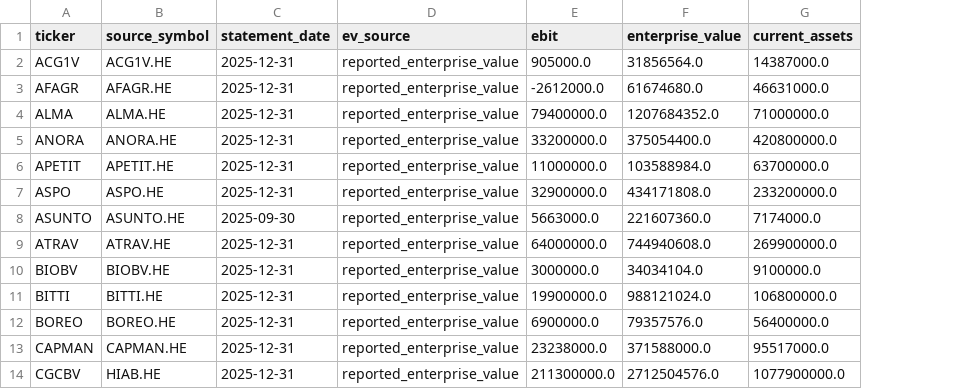
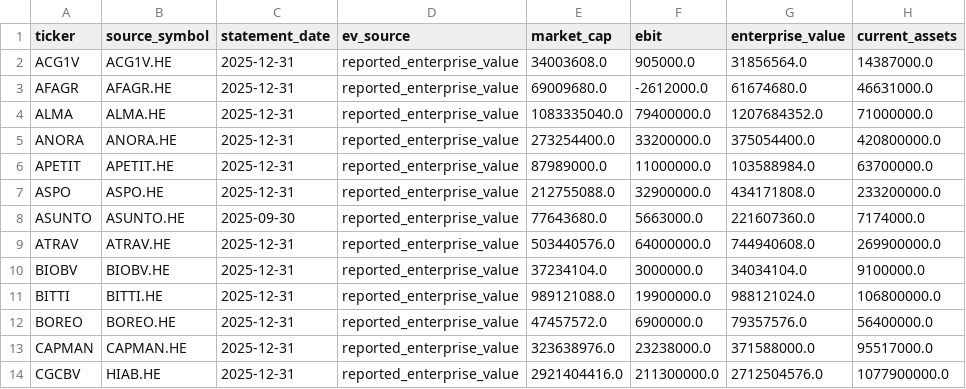
Before and after one commit to hiqporoid/Magicformula-suomi, a CSV file: python_pipeline/data/financials.csv, drawn as a sheet; only a part is shown; the diff names each change by its address in the sheet, - before the commit and + after, or states it on an @@ line.

Commit message:
Lisää datalähdealue, markkina-arvo ja yksinkertaistettu yrityssivu screeneriin
# Conflicts:
#	python_pipeline/data/financials.csv
#	src/data/ranking-v1.json

```diff
--- a/python_pipeline/data/financials.csv
+++ b/python_pipeline/data/financials.csv
+column E (market_cap), rows 2-14: 34003608.0 | 69009680.0 | 1083335040.0 | 273254400.0 | 87989000.0 | 212755088.0 | 77643680.0 | 503440576.0 | 37234104.0 | 989121088.0 | 47457572.0 | 323638976.0 | 2921404416.0
```
Also changed, not shown: 13 other files.
